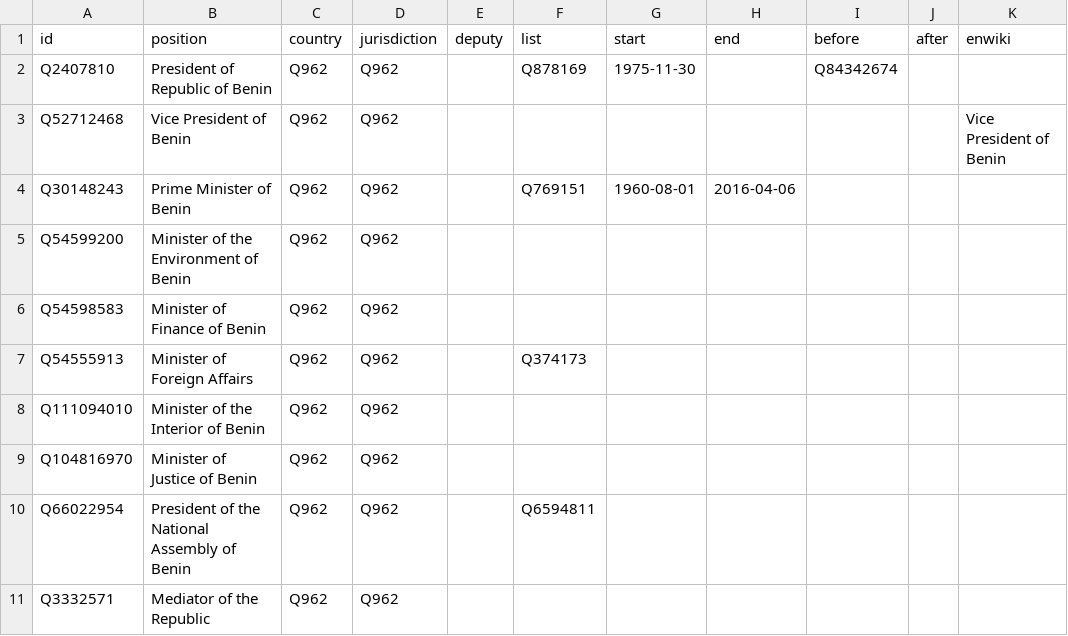
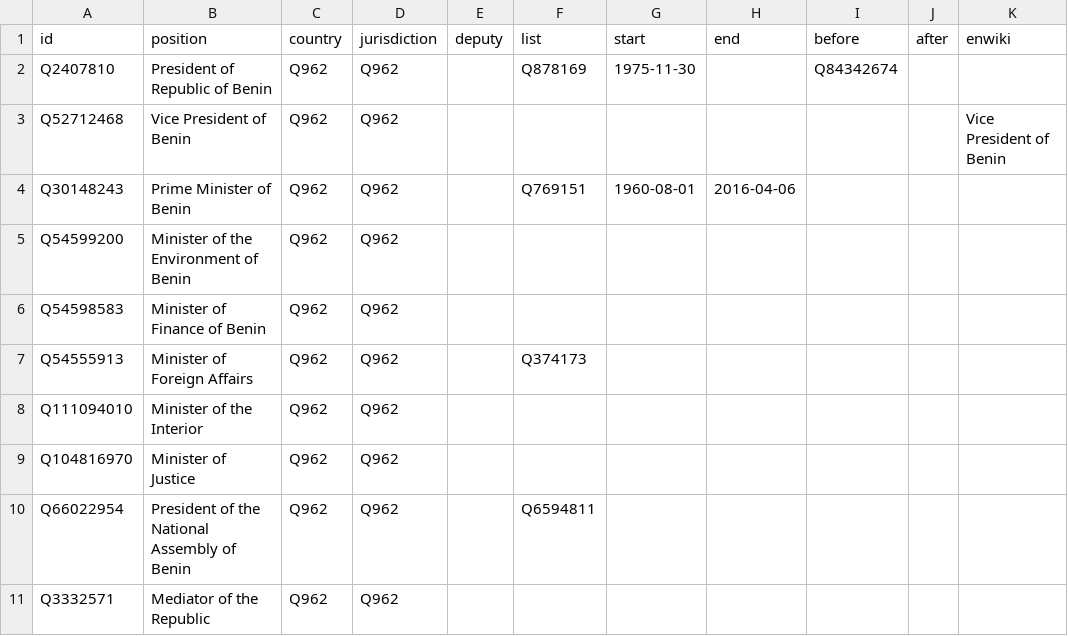
Before and after one commit to every-politician-scrapers/benin-ministers, a CSV file: html/positions.csv, drawn as a sheet.

Commit message:
PCB update

```diff
--- a/html/positions.csv
+++ b/html/positions.csv
@@ -7,4 +7,4 @@ Q54598583,Minister of Finance of Benin,Q962,Q962,,,,,,,
 Q54555913,Minister of Foreign Affairs,Q962,Q962,,Q374173,,,,,
-Q111094010,Minister of the Interior of Benin,Q962,Q962,,,,,,,
-Q104816970,Minister of Justice of Benin,Q962,Q962,,,,,,,
+Q111094010,Minister of the Interior,Q962,Q962,,,,,,,
+Q104816970,Minister of Justice,Q962,Q962,,,,,,,
 Q66022954,President of the National Assembly of Benin,Q962,Q962,,Q6594811,,,,,
```
